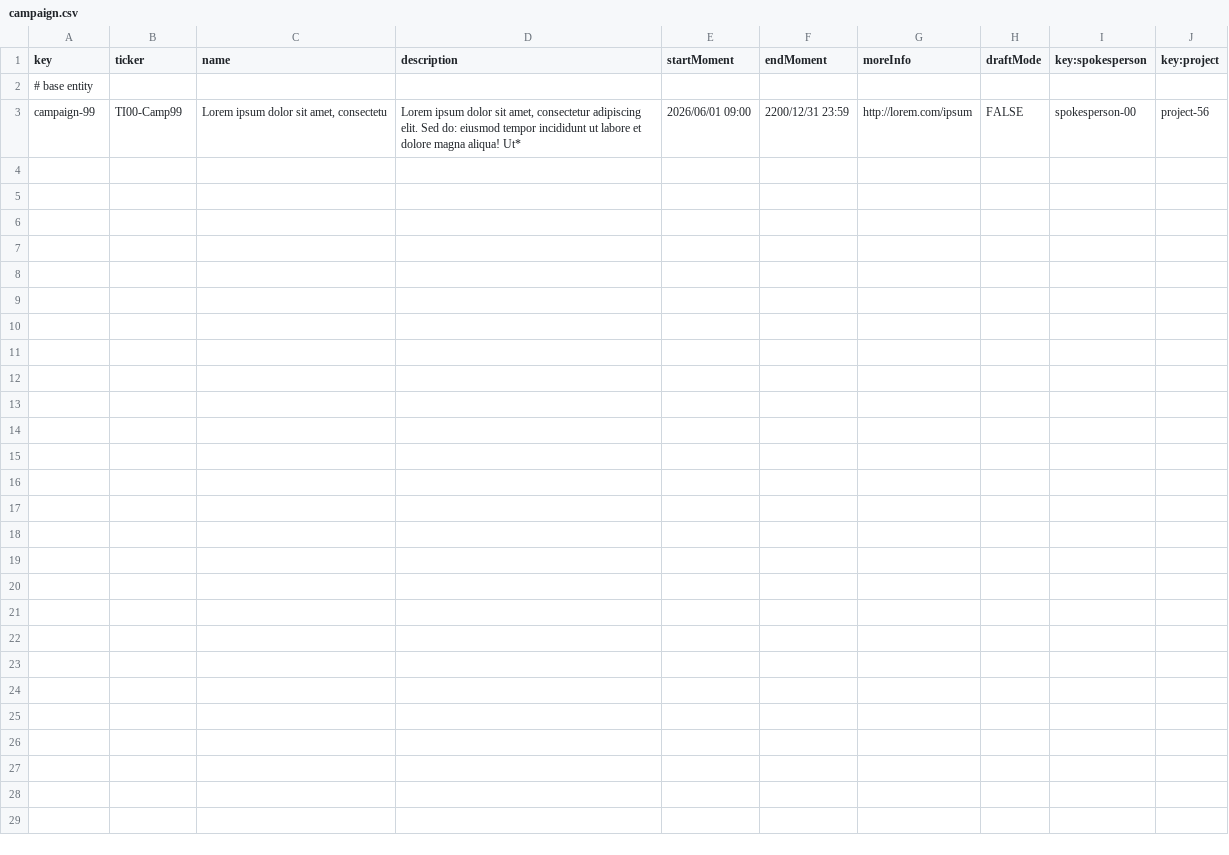
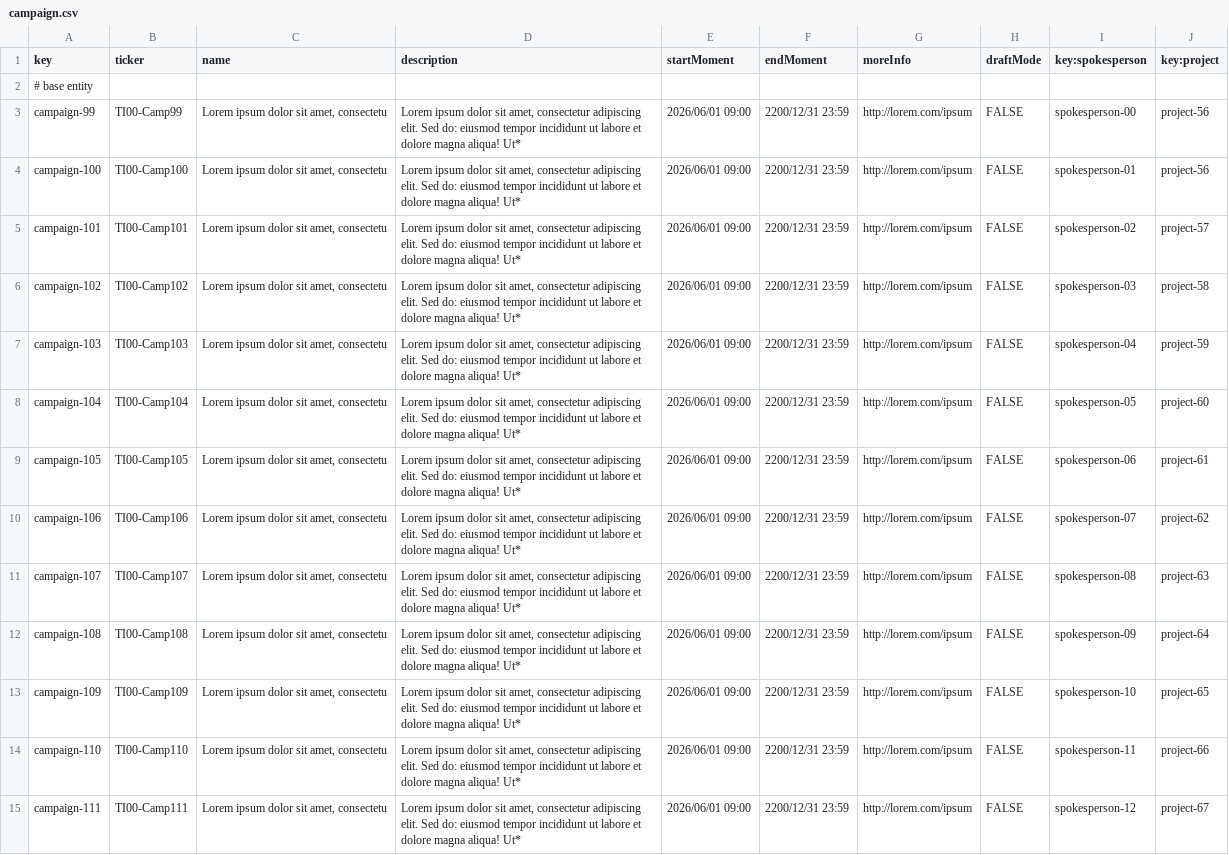
Before and after one commit to davposmar/Acme-Starters-B, a CSV file: src/main/resources/WEB-INF/data/sample/batch-02/campaign.csv, drawn as a sheet; the diff names each change by its address in the sheet, - before the commit and + after, or states it on an @@ line.

```diff
--- a/src/main/resources/WEB-INF/data/sample/batch-02/campaign.csv
+++ b/src/main/resources/WEB-INF/data/sample/batch-02/campaign.csv
+row 4: campaign-100 | TI00-Camp100 | Lorem ipsum dolor sit amet, consectetu | Lorem ipsum dolor sit amet, consectetur adipiscing elit. Sed do: eiusmod tempor incididunt ut labore et dolore magna aliqua! Ut* | 2026/06/01 09:00 | 2200/12/31 23:59 | http://lorem.com/ipsum | FALSE | spokesperson-01 | project-56
+row 5: campaign-101 | TI00-Camp101 | Lorem ipsum dolor sit amet, consectetu | Lorem ipsum dolor sit amet, consectetur adipiscing elit. Sed do: eiusmod tempor incididunt ut labore et dolore magna aliqua! Ut* | 2026/06/01 09:00 | 2200/12/31 23:59 | http://lorem.com/ipsum | FALSE | spokesperson-02 | project-57
+row 6: campaign-102 | TI00-Camp102 | Lorem ipsum dolor sit amet, consectetu | Lorem ipsum dolor sit amet, consectetur adipiscing elit. Sed do: eiusmod tempor incididunt ut labore et dolore magna aliqua! Ut* | 2026/06/01 09:00 | 2200/12/31 23:59 | http://lorem.com/ipsum | FALSE | spokesperson-03 | project-58
+row 7: campaign-103 | TI00-Camp103 | Lorem ipsum dolor sit amet, consectetu | Lorem ipsum dolor sit amet, consectetur adipiscing elit. Sed do: eiusmod tempor incididunt ut labore et dolore magna aliqua! Ut* | 2026/06/01 09:00 | 2200/12/31 23:59 | http://lorem.com/ipsum | FALSE | spokesperson-04 | project-59
+row 8: campaign-104 | TI00-Camp104 | Lorem ipsum dolor sit amet, consectetu | Lorem ipsum dolor sit amet, consectetur adipiscing elit. Sed do: eiusmod tempor incididunt ut labore et dolore magna aliqua! Ut* | 2026/06/01 09:00 | 2200/12/31 23:59 | http://lorem.com/ipsum | FALSE | spokesperson-05 | project-60
+row 9: campaign-105 | TI00-Camp105 | Lorem ipsum dolor sit amet, consectetu | Lorem ipsum dolor sit amet, consectetur adipiscing elit. Sed do: eiusmod tempor incididunt ut labore et dolore magna aliqua! Ut* | 2026/06/01 09:00 | 2200/12/31 23:59 | http://lorem.com/ipsum | FALSE | spokesperson-06 | project-61
+row 10: campaign-106 | TI00-Camp106 | Lorem ipsum dolor sit amet, consectetu | Lorem ipsum dolor sit amet, consectetur adipiscing elit. Sed do: eiusmod tempor incididunt ut labore et dolore magna aliqua! Ut* | 2026/06/01 09:00 | 2200/12/31 23:59 | http://lorem.com/ipsum | FALSE | spokesperson-07 | project-62
+row 11: campaign-107 | TI00-Camp107 | Lorem ipsum dolor sit amet, consectetu | Lorem ipsum dolor sit amet, consectetur adipiscing elit. Sed do: eiusmod tempor incididunt ut labore et dolore magna aliqua! Ut* | 2026/06/01 09:00 | 2200/12/31 23:59 | http://lorem.com/ipsum | FALSE | spokesperson-08 | project-63
+row 12: campaign-108 | TI00-Camp108 | Lorem ipsum dolor sit amet, consectetu | Lorem ipsum dolor sit amet, consectetur adipiscing elit. Sed do: eiusmod tempor incididunt ut labore et dolore magna aliqua! Ut* | 2026/06/01 09:00 | 2200/12/31 23:59 | http://lorem.com/ipsum | FALSE | spokesperson-09 | project-64
+row 13: campaign-109 | TI00-Camp109 | Lorem ipsum dolor sit amet, consectetu | Lorem ipsum dolor sit amet, consectetur adipiscing elit. Sed do: eiusmod tempor incididunt ut labore et dolore magna aliqua! Ut* | 2026/06/01 09:00 | 2200/12/31 23:59 | http://lorem.com/ipsum | FALSE | spokesperson-10 | project-65
+row 14: campaign-110 | TI00-Camp110 | Lorem ipsum dolor sit amet, consectetu | Lorem ipsum dolor sit amet, consectetur adipiscing elit. Sed do: eiusmod tempor incididunt ut labore et dolore magna aliqua! Ut* | 2026/06/01 09:00 | 2200/12/31 23:59 | http://lorem.com/ipsum | FALSE | spokesperson-11 | project-66
+row 15: campaign-111 | TI00-Camp111 | Lorem ipsum dolor sit amet, consectetu | Lorem ipsum dolor sit amet, consectetur adipiscing elit. Sed do: eiusmod tempor incididunt ut labore et dolore magna aliqua! Ut* | 2026/06/01 09:00 | 2200/12/31 23:59 | http://lorem.com/ipsum | FALSE | spokesperson-12 | project-67
```
Also changed, not shown: src/main/resources/WEB-INF/data/sample/batch-02/invention.csv, src/main/resources/WEB-INF/data/sample/batch-02/milestone.csv, 3 other files.
